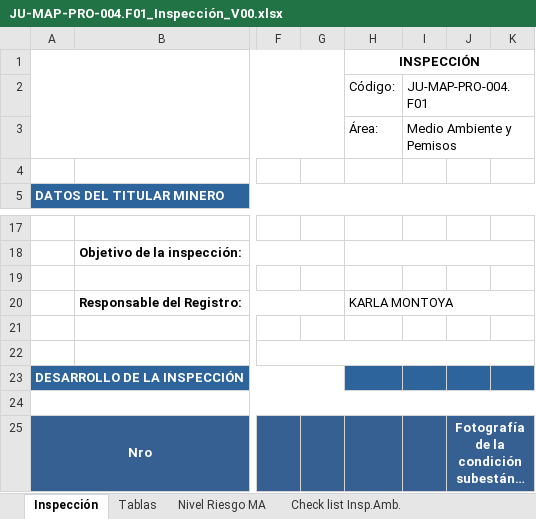
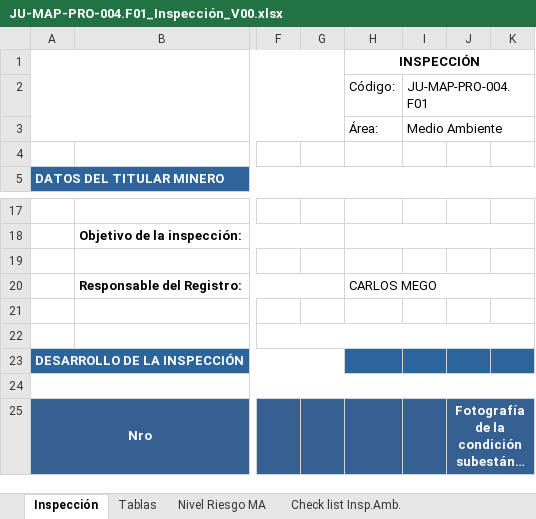
Before and after one commit to Jhonnymv/Gestiona, an Excel workbook: GestionAmbiental/wwwroot/ExcelTemplates/Inspecciones/JU-MAP-PRO-004.F01_Inspección_V00.xlsx, sheet Inspección, drawn as a sheet; only a part is shown, gaps mark what is left out; long unchanged cells end in …; values as stored, in another font and other column widths than the file's, no borders; charts and pictures not drawn; the diff names each change by its address in the sheet, - before the commit and + after, or states it on an @@ line.

```diff
--- a/GestionAmbiental/wwwroot/ExcelTemplates/Inspecciones/JU-MAP-PRO-004.F01_Inspección_V00.xlsx (sheet Inspección)
+++ b/GestionAmbiental/wwwroot/ExcelTemplates/Inspecciones/JU-MAP-PRO-004.F01_Inspección_V00.xlsx (sheet Inspección)
-I3 (JU-MAP-PRO-004.F01): Medio Ambiente y Pemisos
+I3 (JU-MAP-PRO-004.F01): Medio Ambiente
-H20 (Código:): KARLA MONTOYA
+H20 (Código:): CARLOS MEGO
```
Also changed, not shown: 4 other files.
